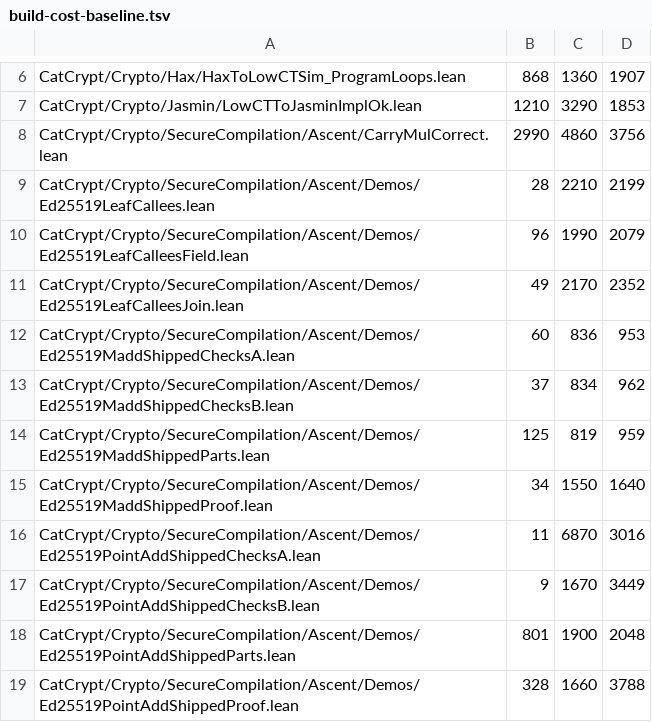
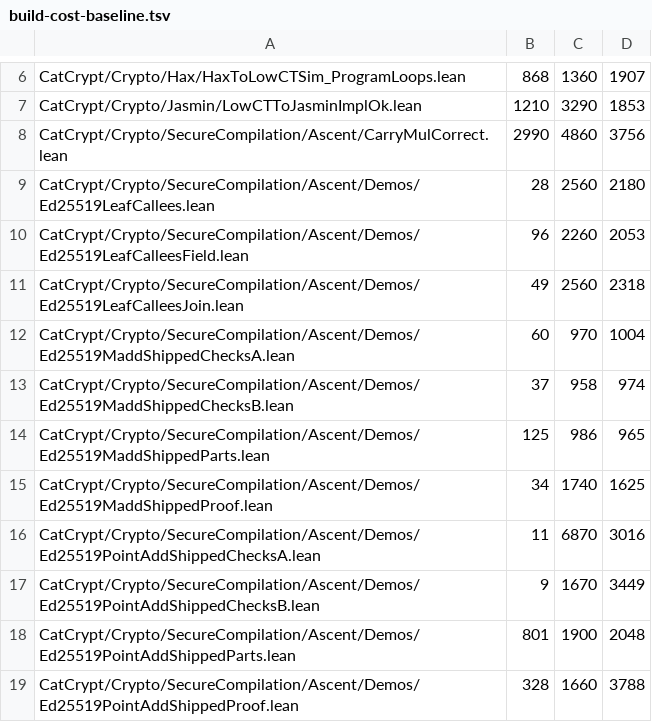
Before and after one commit to spitters/catcrypt-compiler, a TSV file: scripts/build-cost-baseline.tsv, drawn as a sheet; only a part is shown, gaps mark what is left out; the diff names each change by its address in the sheet, - before the commit and + after, or states it on an @@ line.

```diff
--- a/scripts/build-cost-baseline.tsv
+++ b/scripts/build-cost-baseline.tsv
-C9: 2210
+C9: 2560
-D9: 2199
+D9: 2180
-C10: 1990
+C10: 2260
-D10: 2079
+D10: 2053
-C11: 2170
+C11: 2560
-D11: 2352
+D11: 2318
-C12: 836
+C12: 970
-D12: 953
+D12: 1004
-C13: 834
+C13: 958
-D13: 962
+D13: 974
-C14: 819
+C14: 986
-D14: 959
+D14: 965
-C15: 1550
+C15: 1740
-D15: 1640
+D15: 1625
```
Also changed, not shown: 7 other files.
